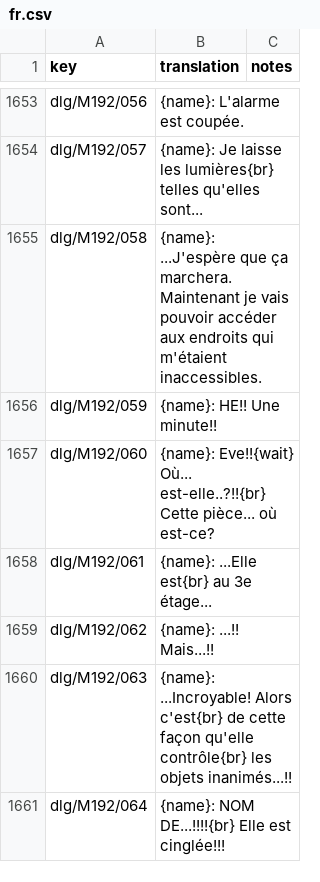
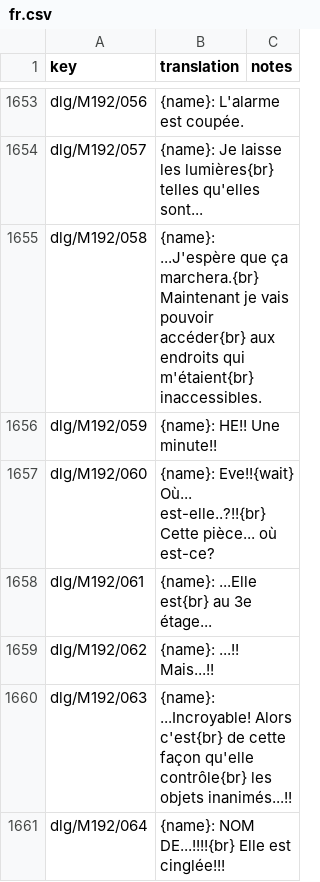
Before and after one commit to khasinski/parasite-eve-pc, a CSV file: localization/translations/fr.csv, drawn as a sheet; only a part is shown, gaps mark what is left out.

```diff
--- a/localization/translations/fr.csv
+++ b/localization/translations/fr.csv
@@ -1654,3 +1654,3 @@ dlg/M192/056,{name}: L'alarme est coupée.,
 dlg/M192/057,{name}: Je laisse les lumières{br} telles qu'elles sont...,
-dlg/M192/058,{name}: ...J'espère que ça marchera. Maintenant je vais pouvoir accéder aux endroits qui m'étaient inaccessibles.,
+dlg/M192/058,{name}: ...J'espère que ça marchera.{br} Maintenant je vais pouvoir accéder{br} aux endroits qui m'étaient{br} inaccessibles.,
 dlg/M192/059,{name}: HE!! Une minute!!,
```
Also changed, not shown: 2 other files.
